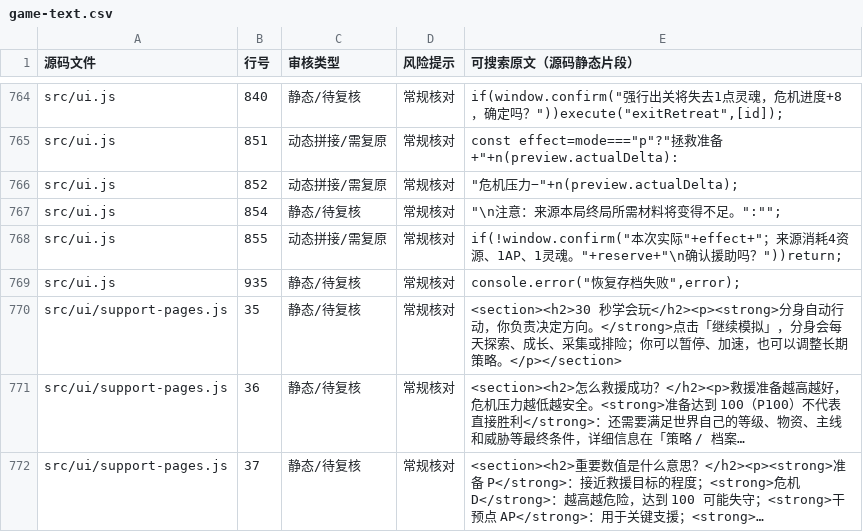
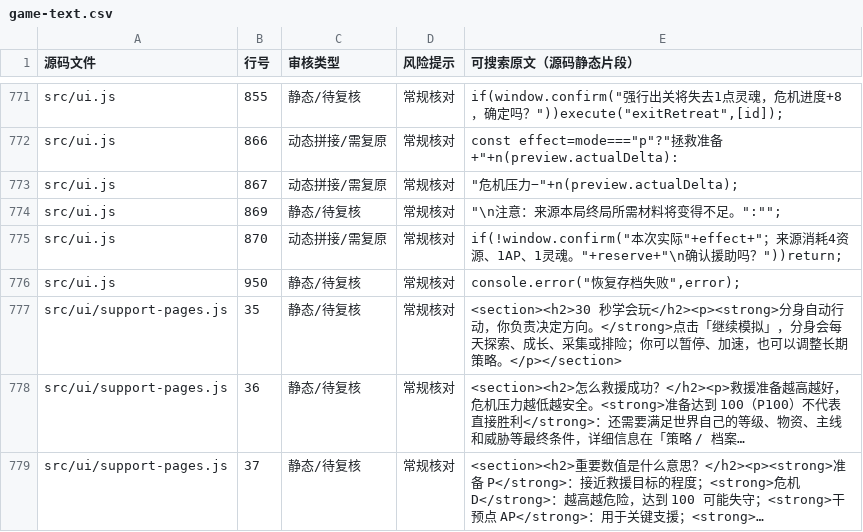
Before and after one commit to anlew07/learn, a CSV file: docs/review/game-text.csv, drawn as a sheet; only a part is shown, gaps mark what is left out; long unchanged cells end in …; the diff covers the shown part only.

```diff
--- a/docs/review/game-text.csv
+++ b/docs/review/game-text.csv
@@ -764,7 +771,7 @@
-"src/ui.js","840","静态/待复核","常规核对","if(window.confirm(""强行出关将失去1点灵魂，危机进度+8，确定吗？""))execute(""exitRetreat"",[id]);"
-"src/ui.js","851","动态拼接/需复原","常规核对","const effect=mode===""p""?""拯救准备+""+n(preview.actualDelta):"
-"src/ui.js","852","动态拼接/需复原","常规核对","""危机压力−""+n(preview.actualDelta);"
-"src/ui.js","854","静态/待复核","常规核对","""\n注意：来源本局终局所需材料将变得不足。"":"""";"
-"src/ui.js","855","动态拼接/需复原","常规核对","if(!window.confirm(""本次实际""+effect+""；来源消耗4资源、1AP、1灵魂。""+reserve+""\n确认援助吗？""))return;"
-"src/ui.js","935","静态/待复核","常规核对","console.error(""恢复存档失败"",error);"
+"src/ui.js","855","静态/待复核","常规核对","if(window.confirm(""强行出关将失去1点灵魂，危机进度+8，确定吗？""))execute(""exitRetreat"",[id]);"
+"src/ui.js","866","动态拼接/需复原","常规核对","const effect=mode===""p""?""拯救准备+""+n(preview.actualDelta):"
+"src/ui.js","867","动态拼接/需复原","常规核对","""危机压力−""+n(preview.actualDelta);"
+"src/ui.js","869","静态/待复核","常规核对","""\n注意：来源本局终局所需材料将变得不足。"":"""";"
+"src/ui.js","870","动态拼接/需复原","常规核对","if(!window.confirm(""本次实际""+effect+""；来源消耗4资源、1AP、1灵魂。""+reserve+""\n确认援助吗？""))return;"
+"src/ui.js","950","静态/待复核","常规核对","console.error(""恢复存档失败"",error);"
 "src/ui/support-pages.js","35","静态/待复核","常规核对","<section><h2>30 秒学会玩</h2><p><strong>分身自动行动，你负责决定方向。</strong>点击「继续模拟」，分身会每天探索、成长、采集或排险；你可以暂停、加速，也可以调整长期策略。</p></section>"
```
Also changed, not shown: 7 added rows and 57 edited cells elsewhere in this file, 6 other files.
